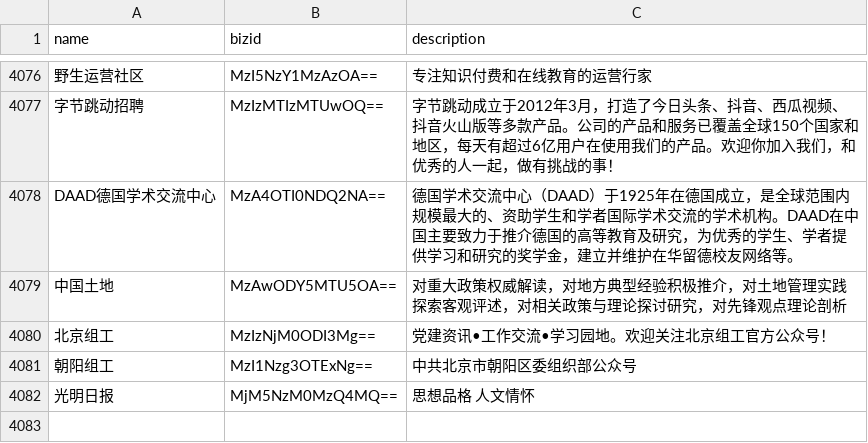
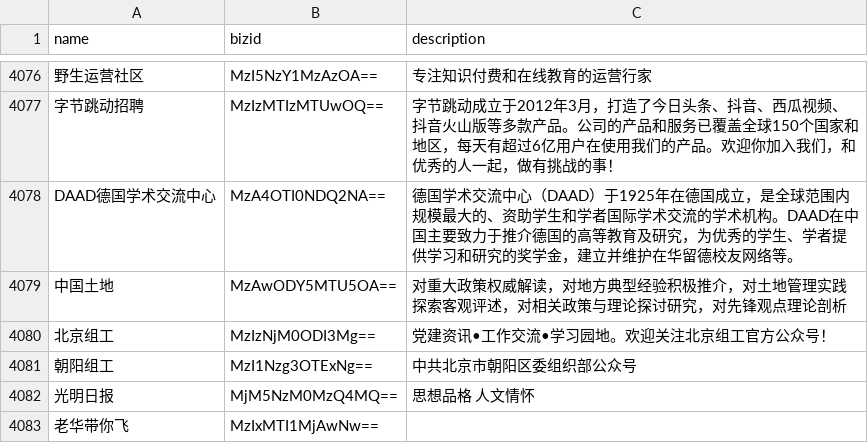
Before and after one commit to hellodword/wechat-feeds, a CSV file: list.csv, drawn as a sheet; only a part is shown, gaps mark what is left out; the diff names each change by its address in the sheet, - before the commit and + after, or states it on an @@ line.

```diff
--- a/list.csv
+++ b/list.csv
+row 4083: 老华带你飞 | MzIxMTI1MjAwNw==
```
